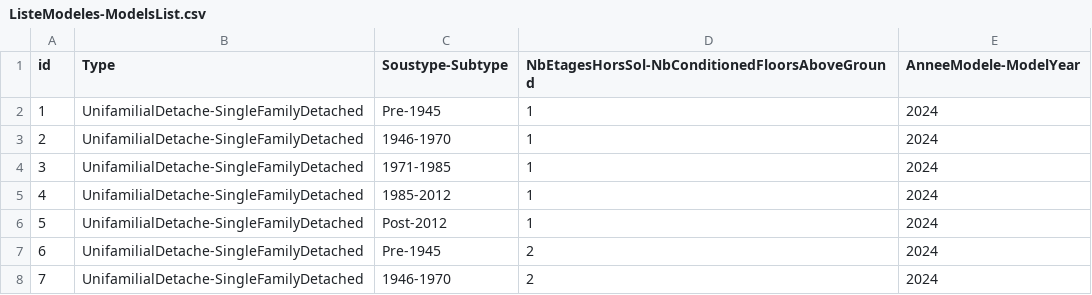
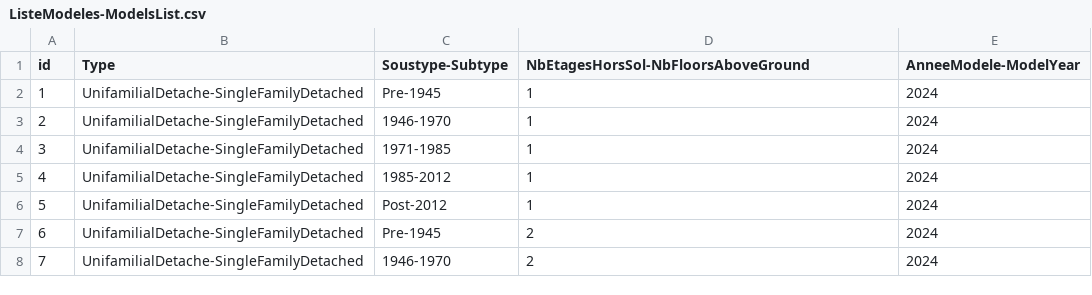
Before and after one commit to Archetype-QC/Modeles-Models, a CSV file: Prototypes-Batiments-Buildings/R/ListeModeles-ModelsList.csv, drawn as a sheet; only a part is shown.

Commit message:
Column name corrected

```diff
--- a/Prototypes-Batiments-Buildings/R/ListeModeles-ModelsList.csv
+++ b/Prototypes-Batiments-Buildings/R/ListeModeles-ModelsList.csv
@@ -1,2 +1,2 @@
-id,Type,Soustype-Subtype,NbEtagesHorsSol-NbConditionedFloorsAboveGround,AnneeModele-ModelYear
+id,Type,Soustype-Subtype,NbEtagesHorsSol-NbFloorsAboveGround,AnneeModele-ModelYear
 1,UnifamilialDetache-SingleFamilyDetached,Pre-1945,1,2024
```
